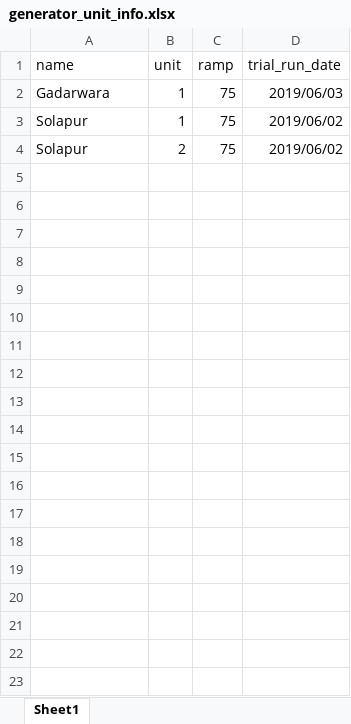
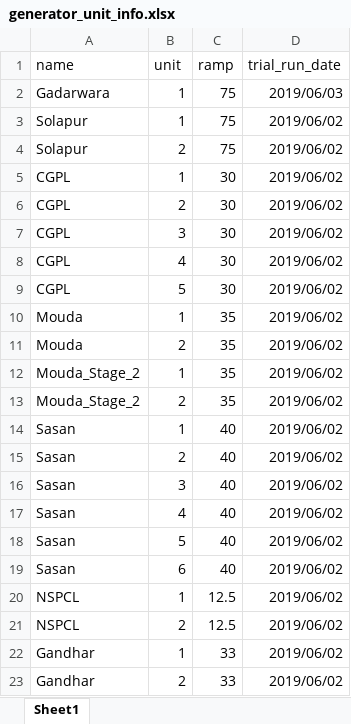
Before and after one commit to nagasudhirpulla/ine_info_node_webhook, an Excel workbook: dbHelpers/generator_unit_info.xlsx, sheet Sheet1, drawn as a sheet; only a part is shown; values as stored, in another font and other column widths than the file's, no borders; the diff covers the shown part only; the diff names each change by its address in the sheet, - before the commit and + after, or states it on an @@ line.

Commit message:
ramps done

```diff
--- a/dbHelpers/generator_unit_info.xlsx (sheet Sheet1)
+++ b/dbHelpers/generator_unit_info.xlsx (sheet Sheet1)
+row 5: CGPL | 1 | 30 | 2019/06/02
+row 6: CGPL | 2 | 30 | 2019/06/02
+row 7: CGPL | 3 | 30 | 2019/06/02
+row 8: CGPL | 4 | 30 | 2019/06/02
+row 9: CGPL | 5 | 30 | 2019/06/02
+row 10: Mouda | 1 | 35 | 2019/06/02
+row 11: Mouda | 2 | 35 | 2019/06/02
+row 12: Mouda_Stage_2 | 1 | 35 | 2019/06/02
+row 13: Mouda_Stage_2 | 2 | 35 | 2019/06/02
+row 14: Sasan | 1 | 40 | 2019/06/02
+row 15: Sasan | 2 | 40 | 2019/06/02
+row 16: Sasan | 3 | 40 | 2019/06/02
+row 17: Sasan | 4 | 40 | 2019/06/02
+row 18: Sasan | 5 | 40 | 2019/06/02
+row 19: Sasan | 6 | 40 | 2019/06/02
+row 20: NSPCL | 1 | 12.5 | 2019/06/02
+row 21: NSPCL | 2 | 12.5 | 2019/06/02
+row 22: Gandhar | 1 | 33 | 2019/06/02
+row 23: Gandhar | 2 | 33 | 2019/06/02
```
Also changed, not shown: 30 added rows elsewhere in this sheet.
